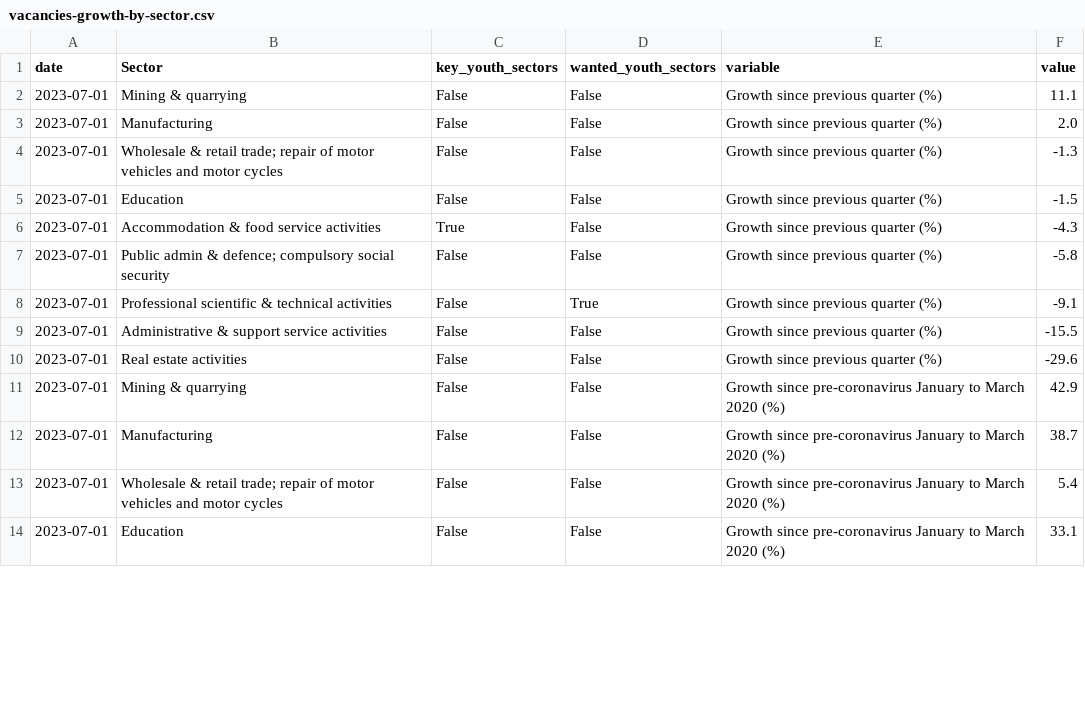
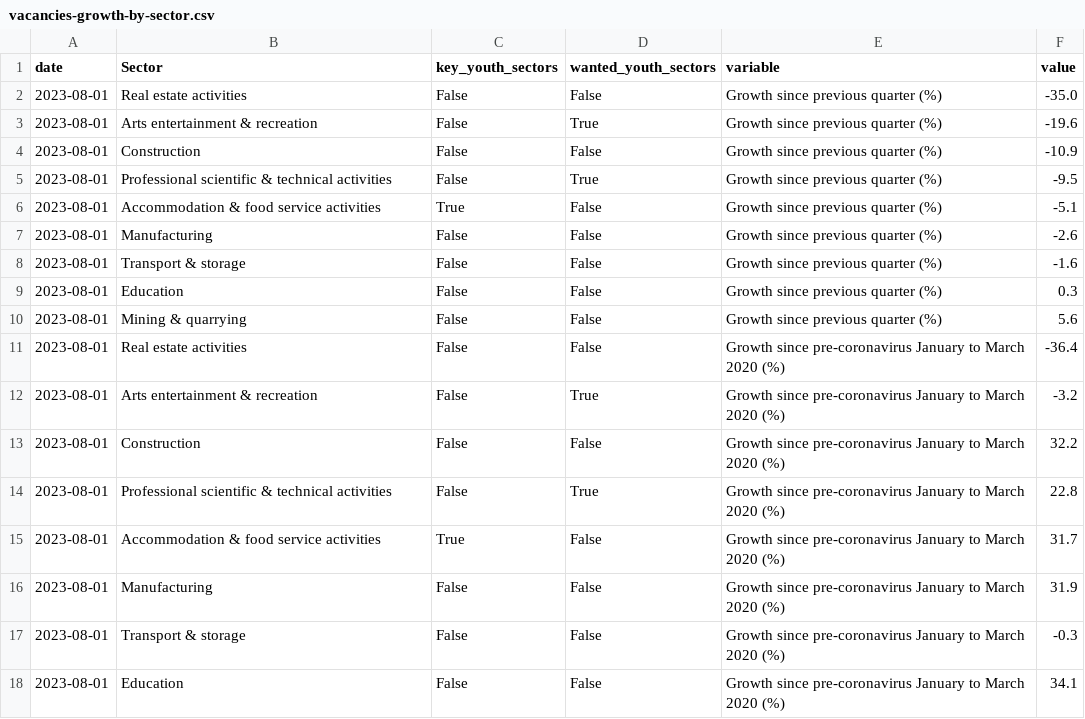
Before and after one commit to open-innovations/yff-data-pipelines, a CSV file: data/processed/vacancies/vacancies-growth-by-sector.csv, drawn as a sheet; only a part is shown; the diff covers the shown part only.

```diff
--- a/data/processed/vacancies/vacancies-growth-by-sector.csv
+++ b/data/processed/vacancies/vacancies-growth-by-sector.csv
@@ -1,14 +1,18 @@
 date,Sector,key_youth_sectors,wanted_youth_sectors,variable,value
-2023-07-01,Mining & quarrying,False,False,Growth since previous quarter (%),11.1
-2023-07-01,Manufacturing,False,False,Growth since previous quarter (%),2.0
-2023-07-01,Wholesale & retail trade; repair of motor vehicles and motor cycles,False,False,Growth since previous quarter (%),-1.3
-2023-07-01,Education,False,False,Growth since previous quarter (%),-1.5
-2023-07-01,Accommodation & food service activities,True,False,Growth since previous quarter (%),-4.3
-2023-07-01,Public admin & defence; compulsory social security,False,False,Growth since previous quarter (%),-5.8
-2023-07-01,Professional scientific & technical activities,False,True,Growth since previous quarter (%),-9.1
-2023-07-01,Administrative & support service activities,False,False,Growth since previous quarter (%),-15.5
-2023-07-01,Real estate activities,False,False,Growth since previous quarter (%),-29.6
-2023-07-01,Mining & quarrying,False,False,Growth since pre-coronavirus January to March 2020 (%),42.9
-2023-07-01,Manufacturing,False,False,Growth since pre-coronavirus January to March 2020 (%),38.7
-2023-07-01,Wholesale & retail trade; repair of motor vehicles and motor cycles,False,False,Growth since pre-coronavirus January to March 2020 (%),5.4
-2023-07-01,Education,False,False,Growth since pre-coronavirus January to March 2020 (%),33.1
+2023-08-01,Real estate activities,False,False,Growth since previous quarter (%),-35.0
+2023-08-01,Arts entertainment & recreation,False,True,Growth since previous quarter (%),-19.6
+2023-08-01,Construction,False,False,Growth since previous quarter (%),-10.9
+2023-08-01,Professional scientific & technical activities,False,True,Growth since previous quarter (%),-9.5
+2023-08-01,Accommodation & food service activities,True,False,Growth since previous quarter (%),-5.1
+2023-08-01,Manufacturing,False,False,Growth since previous quarter (%),-2.6
+2023-08-01,Transport & storage,False,False,Growth since previous quarter (%),-1.6
+2023-08-01,Education,False,False,Growth since previous quarter (%),0.3
+2023-08-01,Mining & quarrying,False,False,Growth since previous quarter (%),5.6
+2023-08-01,Real estate activities,False,False,Growth since pre-coronavirus January to March 2020 (%),-36.4
+2023-08-01,Arts entertainment & recreation,False,True,Growth since pre-coronavirus January to March 2020 (%),-3.2
+2023-08-01,Construction,False,False,Growth since pre-coronavirus January to March 2020 (%),32.2
+2023-08-01,Professional scientific & technical activities,False,True,Growth since pre-coronavirus January to March 2020 (%),22.8
+2023-08-01,Accommodation & food service activities,True,False,Growth since pre-coronavirus January to March 2020 (%),31.7
+2023-08-01,Manufacturing,False,False,Growth since pre-coronavirus January to March 2020 (%),31.9
+2023-08-01,Transport & storage,False,False,Growth since pre-coronavirus January to March 2020 (%),-0.3
+2023-08-01,Education,False,False,Growth since pre-coronavirus January to March 2020 (%),34.1
```
Also changed, not shown: 4 removed rows and 3 edited cells elsewhere in this file, data/metadata/codes/unem-codes.csv, data/processed/claimants/claimants-per-population-latest.csv, 8 other files.
